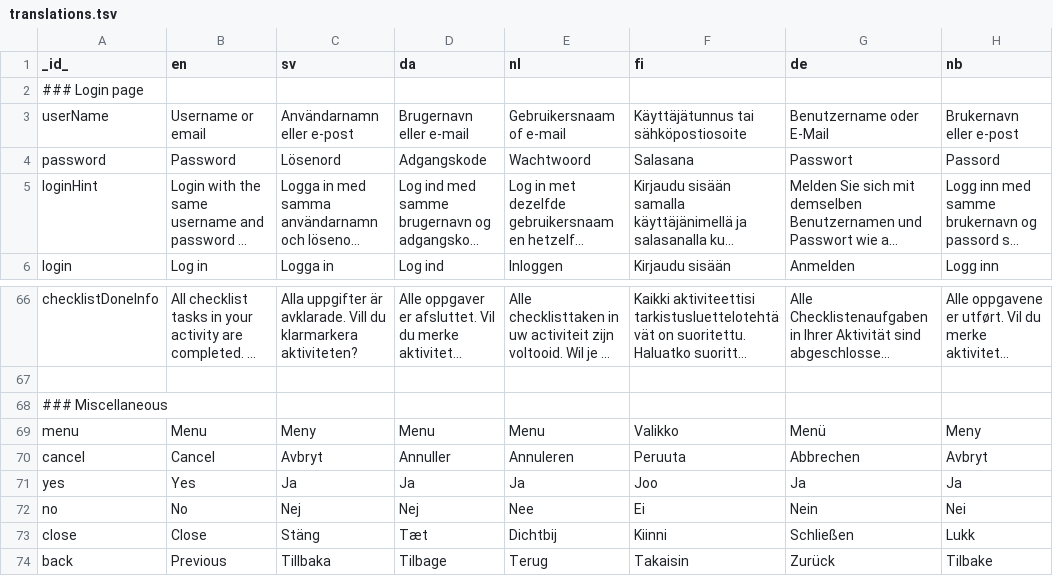
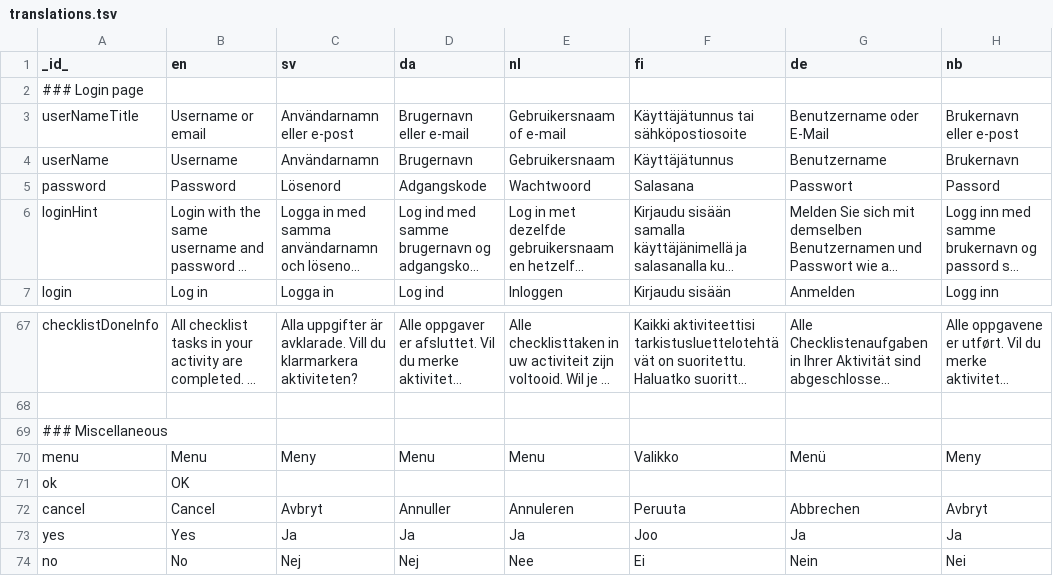
Before and after one commit to abilia/system_settings_editor, a TSV file: lib/i18n/translations.tsv, drawn as a sheet; only a part is shown, gaps mark what is left out; the shorter side is filled out with more unchanged rows; long unchanged cells end in …; the diff names each change by its address in the sheet, - before the commit and + after, or states it on an @@ line.

```diff
--- a/lib/i18n/translations.tsv
+++ b/lib/i18n/translations.tsv
-A3 (_id_): userName
+A3 (_id_): userNameTitle
+row 4: userName | Username | Användarnamn | Brugernavn | Gebruikersnaam | Käyttäjätunnus | Benutzername | Brukernavn
+row 71: ok | OK
```
Also changed, not shown: 11 other files.
